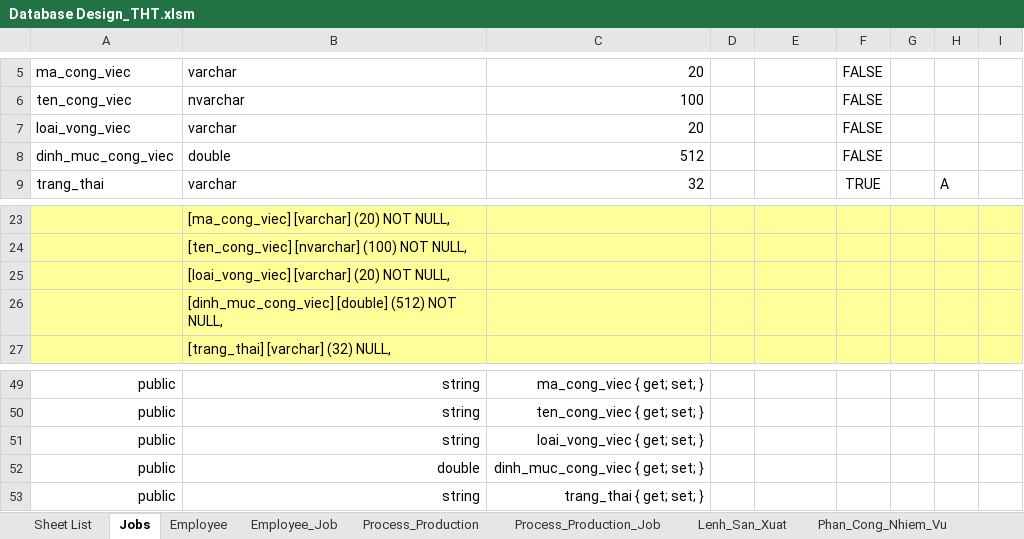
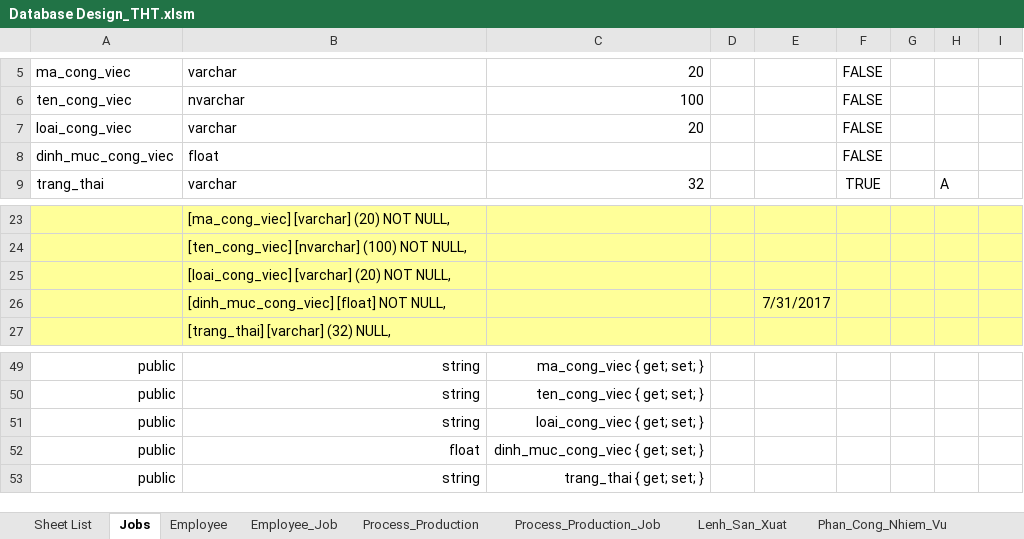
Before and after one commit to NguyenHoangDuy/THT_Management, an Excel workbook: 1.Document/Database Design_THT.xlsm, sheet Jobs, drawn as a sheet; only a part is shown, gaps mark what is left out; values as stored, in another font and other column widths than the file's, no borders; removed rows and columns are numbered as before the commit, all else as after; the diff names each change by its address in the sheet, - before the commit and + after, or states it on an @@ line.

```diff
--- a/1.Document/Database Design_THT.xlsm (sheet Jobs)
+++ b/1.Document/Database Design_THT.xlsm (sheet Jobs)
-A7: loai_vong_viec
+A7: loai_cong_viec
-B8: double
+B8: float
-C8: 512
+C8: (empty)
-B25: [loai_vong_viec] [varchar] (20) NOT NULL,
+B25: [loai_cong_viec] [varchar] (20) NOT NULL,
-row 26:  | [dinh_muc_cong_viec] [double] (512) NOT NULL,
+row 26:  | [dinh_muc_cong_viec] [float] NOT NULL, |  |  | 7/31/2017
-C51: loai_vong_viec { get; set; }
+C51: loai_cong_viec { get; set; }
-B52: double
+B52: float
```
Also changed, not shown: sheet Employee, formulas that keep their value, 1.Document/1. THT_Master Data.xlsm, 1 other file.
